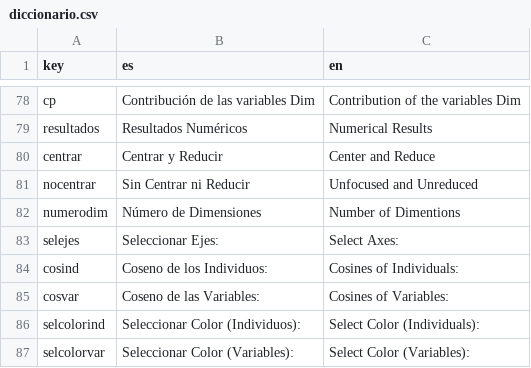
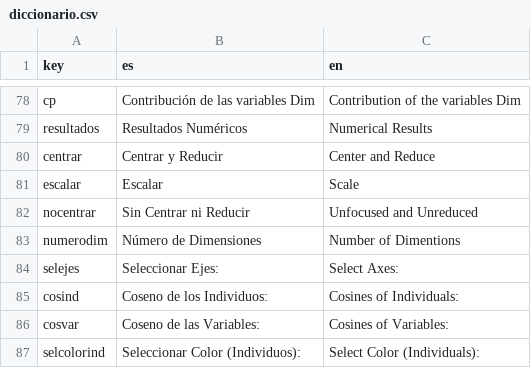
Before and after one commit to cran/discoveR, a CSV file: inst/application/www/diccionario.csv, drawn as a sheet; only a part is shown, gaps mark what is left out; the shorter side is filled out with more unchanged rows.

```diff
--- a/inst/application/www/diccionario.csv
+++ b/inst/application/www/diccionario.csv
@@ -80,2 +80,3 @@ resultados;Resultados Numéricos;Numerical Results
 centrar;Centrar y Reducir;Center and Reduce
+escalar;Escalar;Scale
 nocentrar;Sin Centrar ni Reducir;Unfocused and Unreduced
```
Also changed, not shown: 6 other files.
